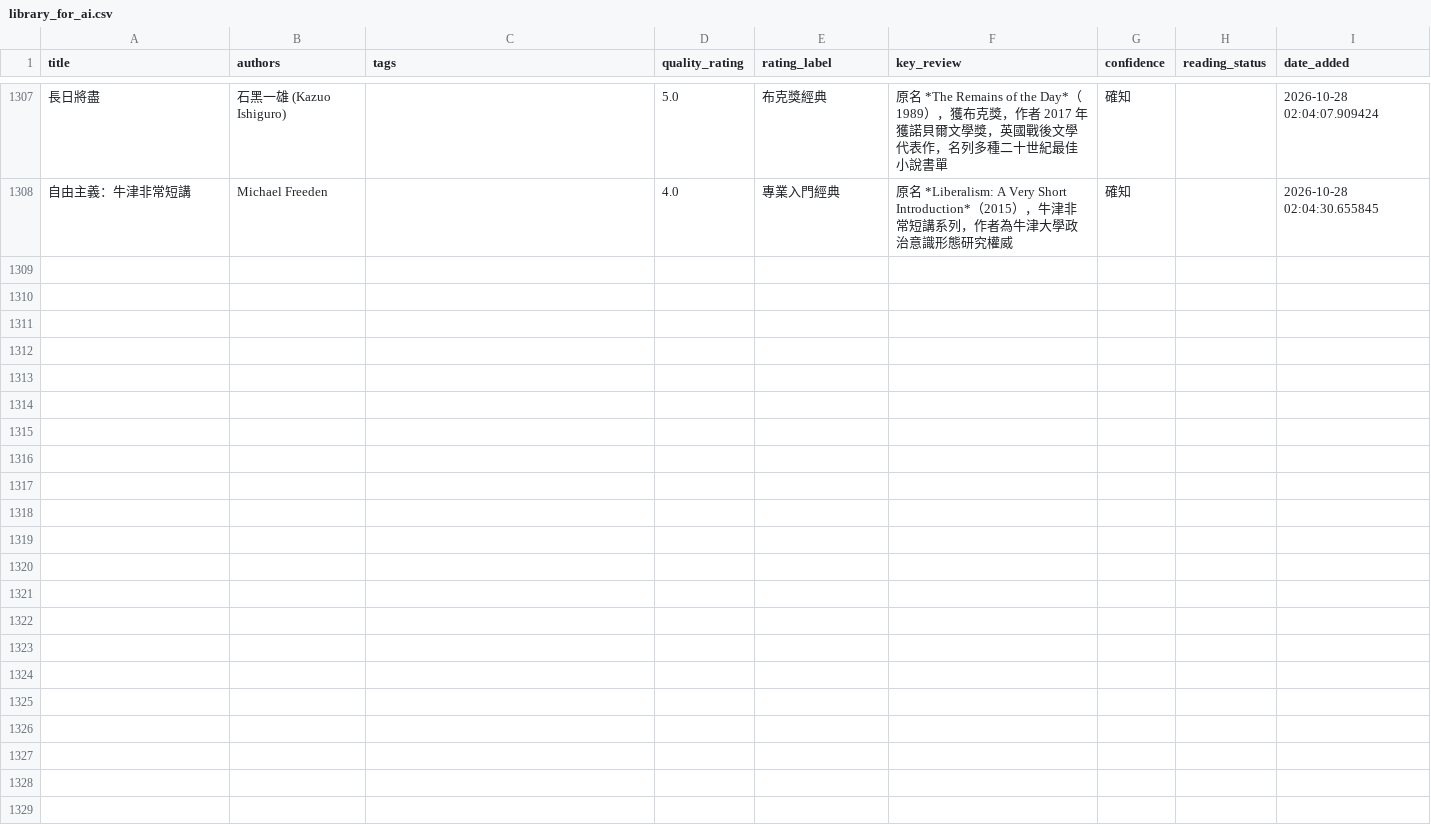
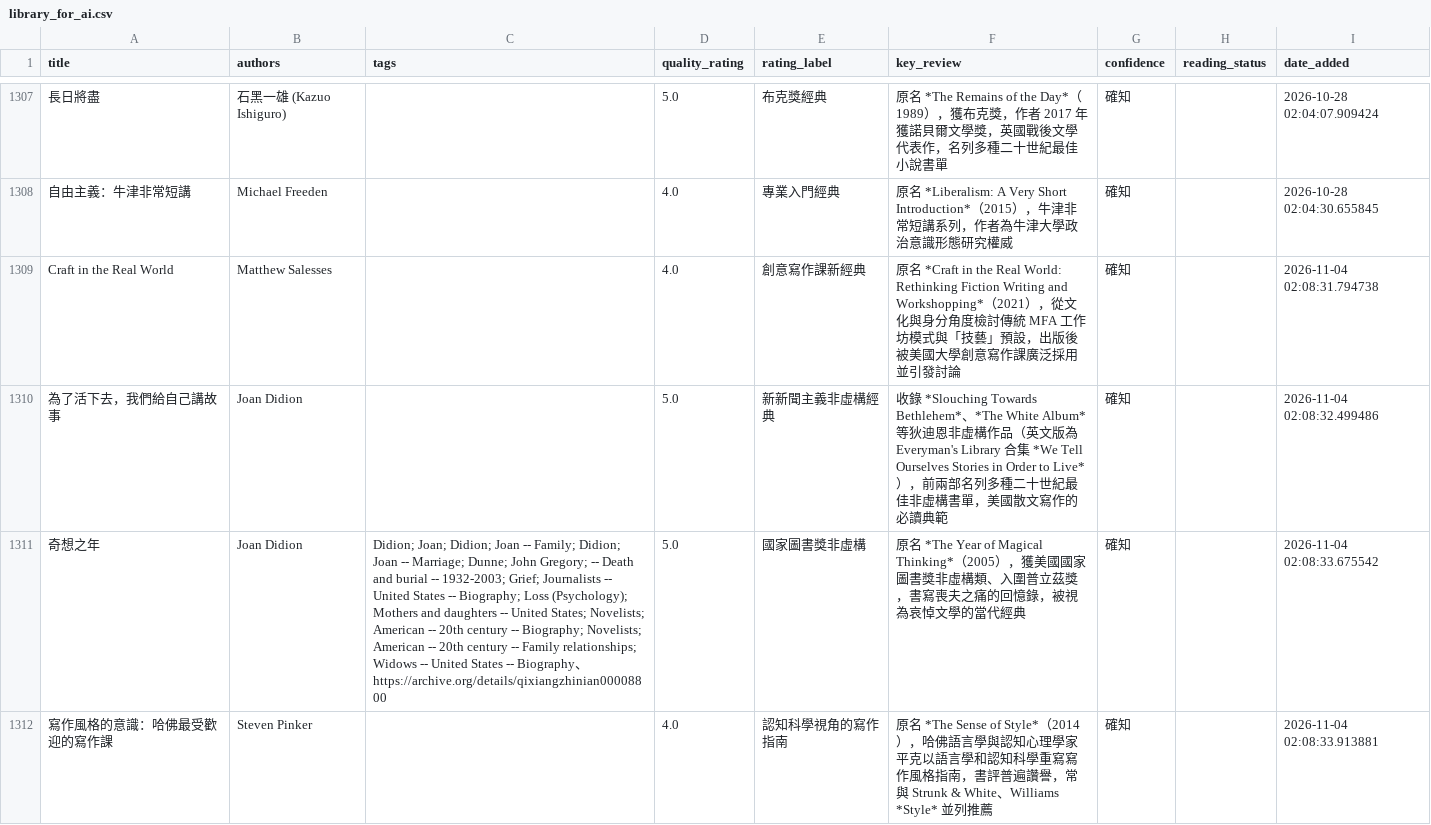
Before and after one commit to kyechen13/calibre-dashboard, a CSV file: library_for_ai.csv, drawn as a sheet; only a part is shown, gaps mark what is left out; the diff covers the shown part only; the diff names each change by its address in the sheet, - before the commit and + after, or states it on an @@ line.

```diff
--- a/library_for_ai.csv
+++ b/library_for_ai.csv
+row 1309: Craft in the Real World | Matthew Salesses |  | 4.0 | 創意寫作課新經典 | 原名 *Craft in the Real World: Rethinking Fiction Writing and Workshopping*（2021），從文化與身分角度檢討傳統 MFA 工作坊模式與「技藝」預設，出版後被美國大學創意寫作課廣泛採用並引發討論 | 確知 |  | 2026-11-04 02:08:31.794738
+row 1310: 為了活下去，我們給自己講故事 | Joan Didion |  | 5.0 | 新新聞主義非虛構經典 | 收錄 *Slouching Towards Bethlehem*、*The White Album* 等狄迪恩非虛構作品（英文版為 Everyman's Library 合集 *We Tell Ourselves Stories in Order to Live*），前兩部名列多種二十世紀最佳非虛構書單，美國散文寫作的必讀典範 | 確知 |  | 2026-11-04 02:08:32.499486
+row 1311: 奇想之年 | Joan Didion | Didion; Joan; Didion; Joan -- Family; Didion; Joan -- Marriage; Dunne; John Gregory; -- Death and burial -- 1932-2003; Grief; Journalists -- United States -- Biography; Loss (Psychology); Mothers and daughters -- United States; Novelists; American -- 20th century -- Biography; Novelists; American -- 20th century -- Family relationships; Widows -- United States -- Biography、https://archive.org/details/qixiangzhinian00008800 | 5.0 | 國家圖書獎非虛構 | 原名 *The Year of Magical Thinking*（2005），獲美國國家圖書獎非虛構類、入圍普立茲獎，書寫喪夫之痛的回憶錄，被視為哀悼文學的當代經典 | 確知 |  | 2026-11-04 02:08:33.675542
+row 1312: 寫作風格的意識：哈佛最受歡迎的寫作課 | Steven Pinker |  | 4.0 | 認知科學視角的寫作指南 | 原名 *The Sense of Style*（2014），哈佛語言學與認知心理學家平克以語言學和認知科學重寫寫作風格指南，書評普遍讚譽，常與 Strunk & White、Williams *Style* 並列推薦 | 確知 |  | 2026-11-04 02:08:33.913881
```
Also changed, not shown: 4 added rows elsewhere in this file, 9 other files.
